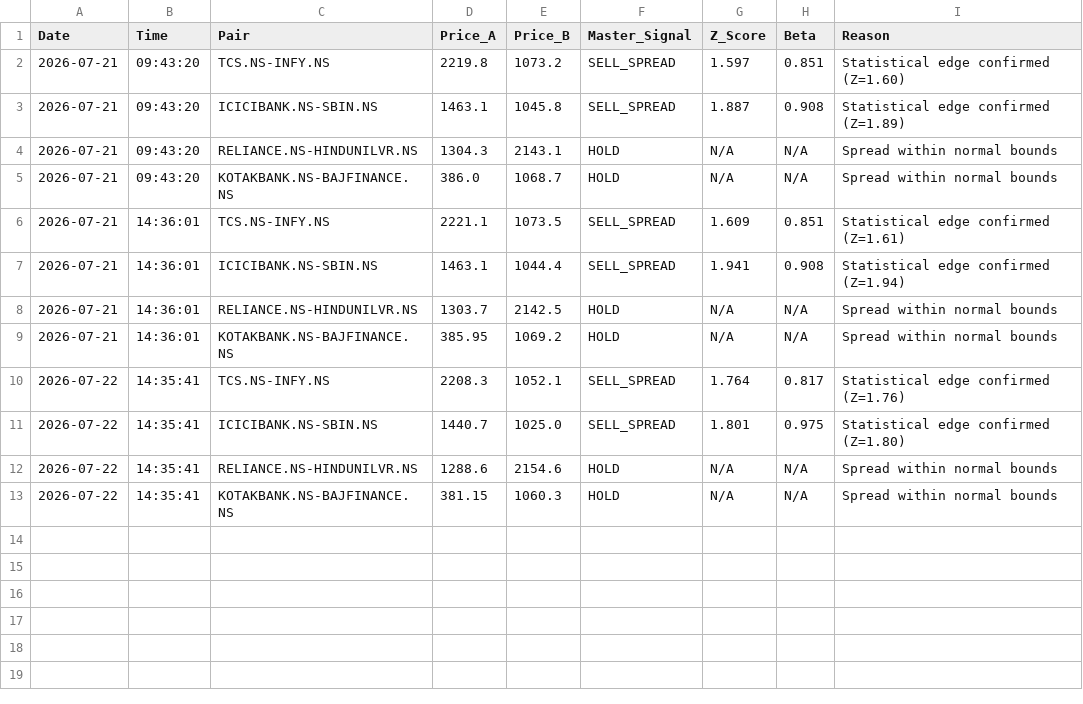
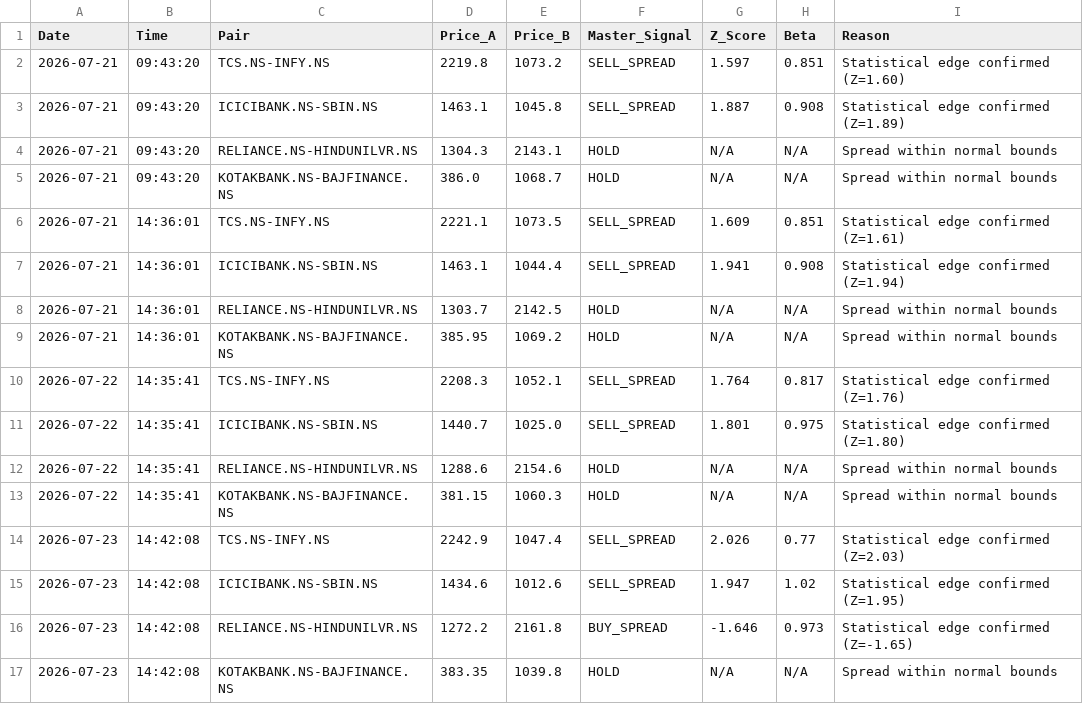
Before and after one commit to Midilesh0110/equisight_v5, a CSV file: equisight_v5_ledger.csv, drawn as a sheet.

```diff
--- a/equisight_v5_ledger.csv
+++ b/equisight_v5_ledger.csv
@@ -13 +13,5 @@ Date,Time,Pair,Price_A,Price_B,Master_Signal,Z_Score,Beta,Reason
 2026-07-22,14:35:41,KOTAKBANK.NS-BAJFINANCE.NS,381.15,1060.3,HOLD,N/A,N/A,Spread within normal bounds
+2026-07-23,14:42:08,TCS.NS-INFY.NS,2242.9,1047.4,SELL_SPREAD,2.026,0.77,Statistical edge confirmed (Z=2.03)
+2026-07-23,14:42:08,ICICIBANK.NS-SBIN.NS,1434.6,1012.6,SELL_SPREAD,1.947,1.02,Statistical edge confirmed (Z=1.95)
+2026-07-23,14:42:08,RELIANCE.NS-HINDUNILVR.NS,1272.2,2161.8,BUY_SPREAD,-1.646,0.973,Statistical edge confirmed (Z=-1.65)
+2026-07-23,14:42:08,KOTAKBANK.NS-BAJFINANCE.NS,383.35,1039.8,HOLD,N/A,N/A,Spread within normal bounds
```
Also changed, not shown: 3 other files.
